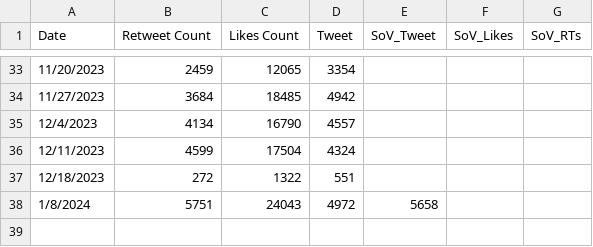
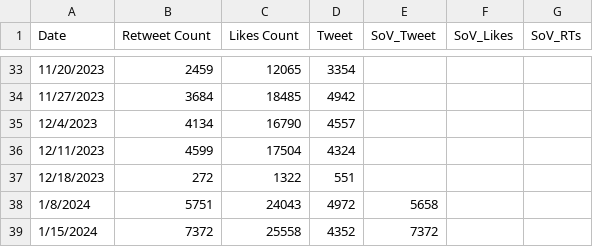
Before and after one commit to Cprogram06/smcp-dashboard, a CSV file: csvs/SOV - SoV_twitter.csv, drawn as a sheet; only a part is shown, gaps mark what is left out.

Commit message:
Twitter Data Update 115

```diff
--- a/csvs/SOV - SoV_twitter.csv
+++ b/csvs/SOV - SoV_twitter.csv
@@ -38 +38,2 @@ Date,Retweet Count,Likes Count,Tweet,SoV_Tweet,SoV_Likes,SoV_RTs
 1/8/2024,5751,24043,4972,5658,,
+1/15/2024,7372,25558,4352,7372,,
```
Also changed, not shown: csvs/SOV - Twitter_RVF - Copy.csv, csvs/SOV - Twitter_RVF.csv, 2 other files.
